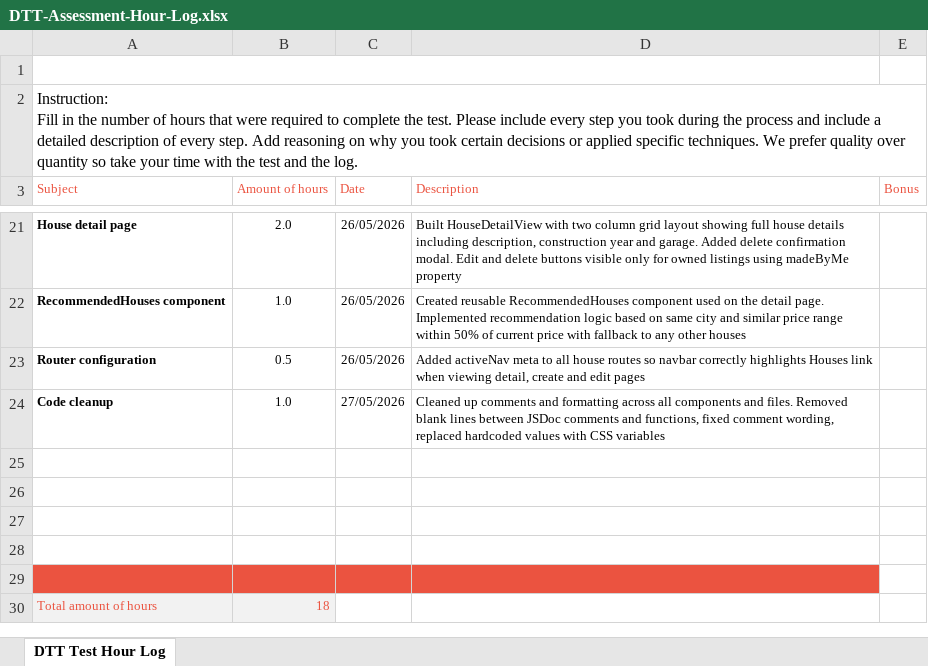
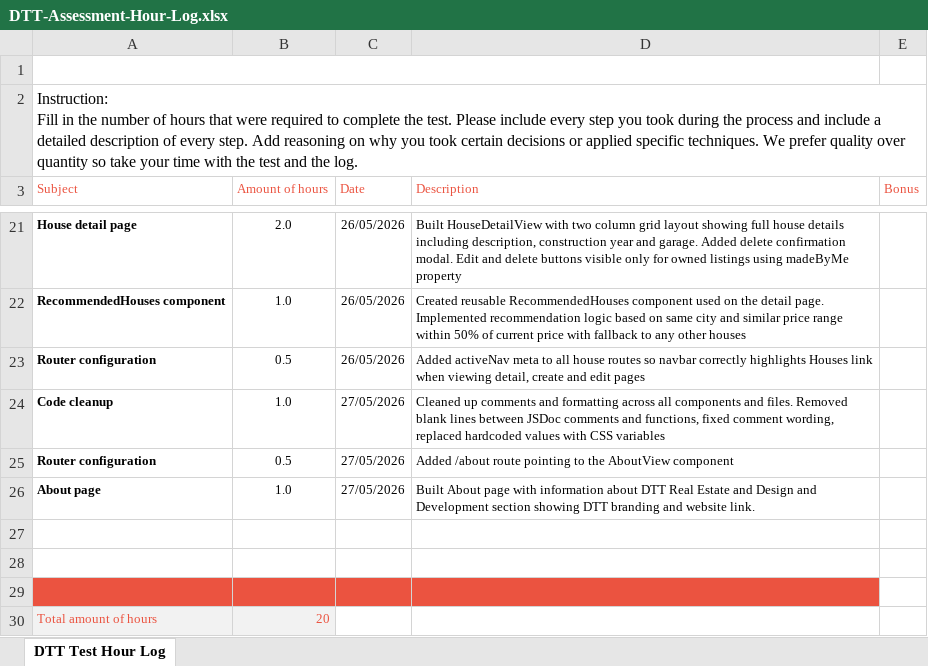
Before and after one commit to Milana-tech/dtt-frontend-assessment, an Excel workbook: DTT-Assessment-Hour-Log.xlsx, sheet DTT Test Hour Log, drawn as a sheet; only a part is shown, gaps mark what is left out; values as stored, in another font and other column widths than the file's, no borders; charts and pictures not drawn; removed rows and columns are numbered as before the commit, all else as after; the diff names each change by its address in the sheet, - before the commit and + after, or states it on an @@ line.

Commit message:
chore: update hour log

```diff
--- a/DTT-Assessment-Hour-Log.xlsx (sheet DTT Test Hour Log)
+++ b/DTT-Assessment-Hour-Log.xlsx (sheet DTT Test Hour Log)
+row 25: Router configuration | 0.5 | 27/05/2026 | Added /about route pointing to the AboutView component
+row 26: About page | 1.0 | 27/05/2026 | Built About page with information about DTT Real Estate and Design and Development section showing DTT branding and website link.
-A29:D29 fill: none
+A29:D29 fill: #EB5340
-row 28: (empty)
-row 29: (empty)
-B30 (Amount of hours): 18
+B30 (Amount of hours): 20
```
